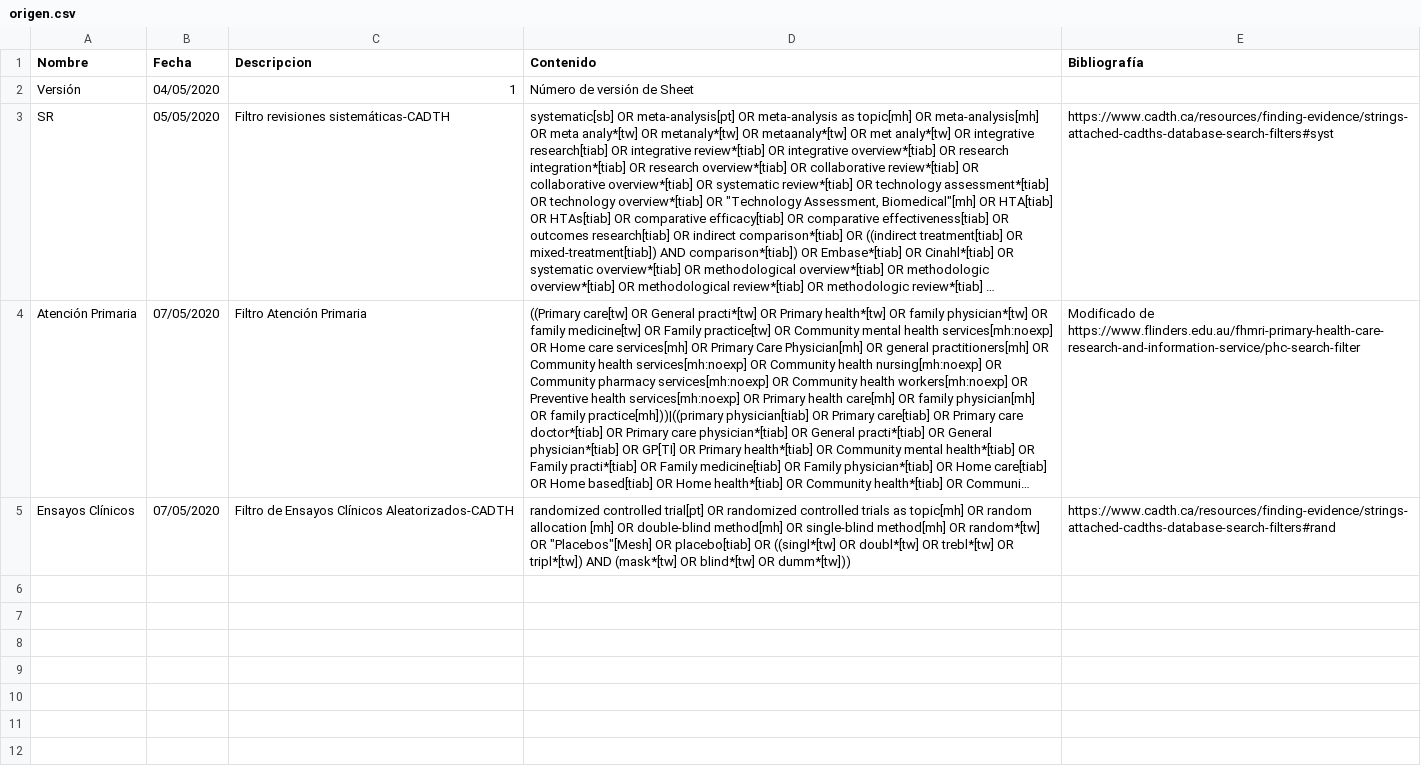
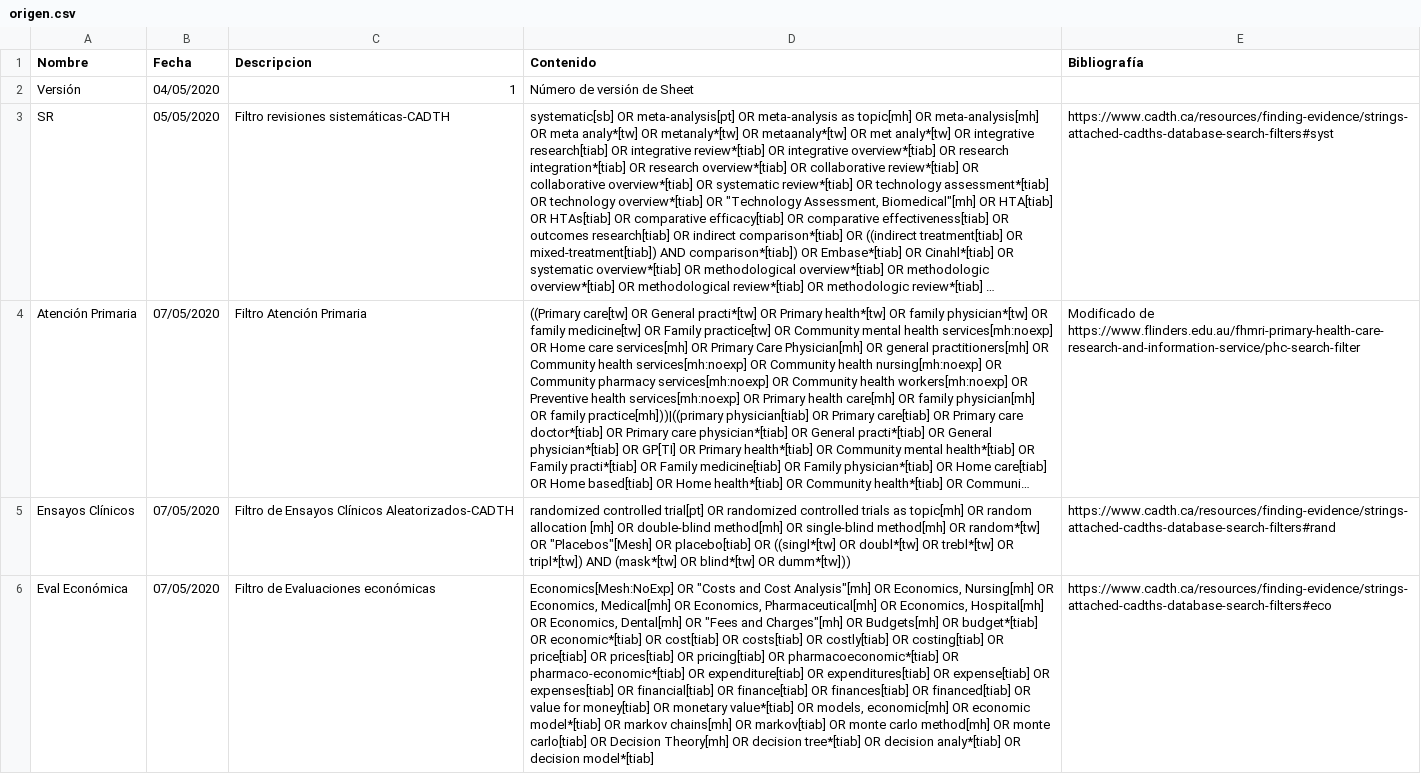
Before and after one commit to ernestobarrera/GoogleSheetPubMed, a CSV file: origen.csv, drawn as a sheet; long unchanged cells end in …; the diff names each change by its address in the sheet, - before the commit and + after, or states it on an @@ line.

Commit message:
Filtro evaluación económica

```diff
--- a/origen.csv
+++ b/origen.csv
+row 6: Eval Económica | 07/05/2020 | Filtro de Evaluaciones económicas | Economics[Mesh:NoExp] OR "Costs and Cost Analysis"[mh] OR Economics, Nursing[mh] OR Economics, Medical[mh] OR Economics, Pharmaceutical[mh] OR Economics, Hospital[mh] OR Economics, Dental[mh] OR "Fees and Charges"[mh] OR Budgets[mh] OR budget*[tiab] OR economic*[tiab] OR cost[tiab] OR costs[tiab] OR costly[tiab] OR costing[tiab] OR price[tiab] OR prices[tiab] OR pricing[tiab] OR pharmacoeconomic*[tiab] OR pharmaco-economic*[tiab] OR expenditure[tiab] OR expenditures[tiab] OR expense[tiab] OR expenses[tiab] OR financial[tiab] OR finance[tiab] OR finances[tiab] OR financed[tiab] OR value for money[tiab] OR monetary value*[tiab] OR models, economic[mh] OR economic model*[tiab] OR markov chains[mh] OR markov[tiab] OR monte carlo method[mh] OR monte carlo[tiab] OR Decision Theory[mh] OR decision tree*[tiab] OR decision analy*[tiab] OR decision model*[tiab] | https://www.cadth.ca/resources/finding-evidence/strings-attached-cadths-database-search-filters#eco
```
